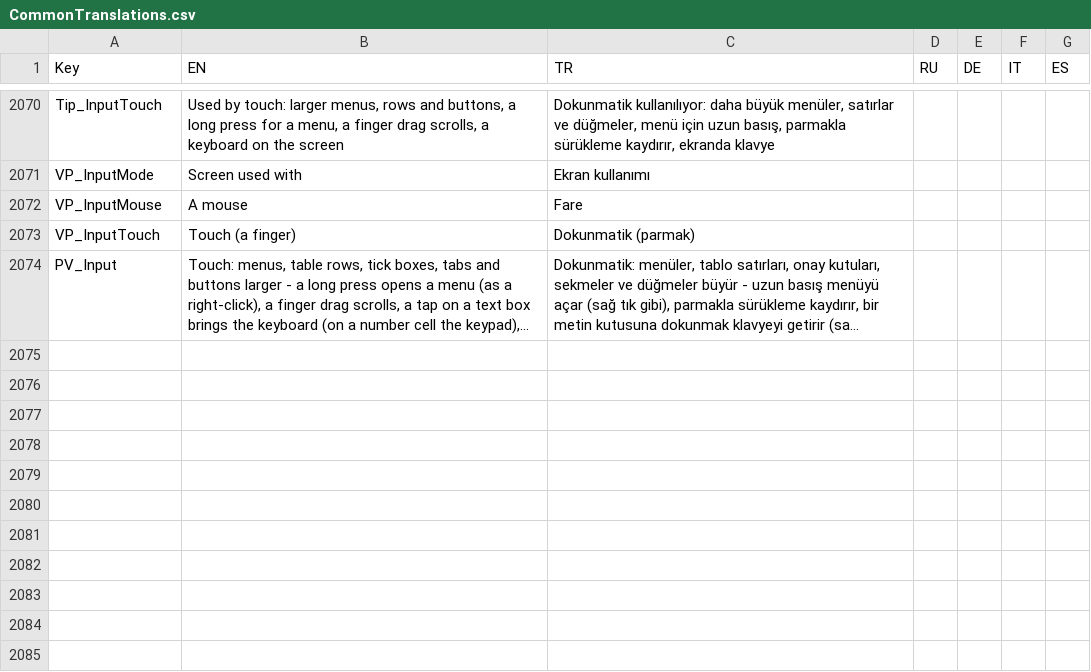
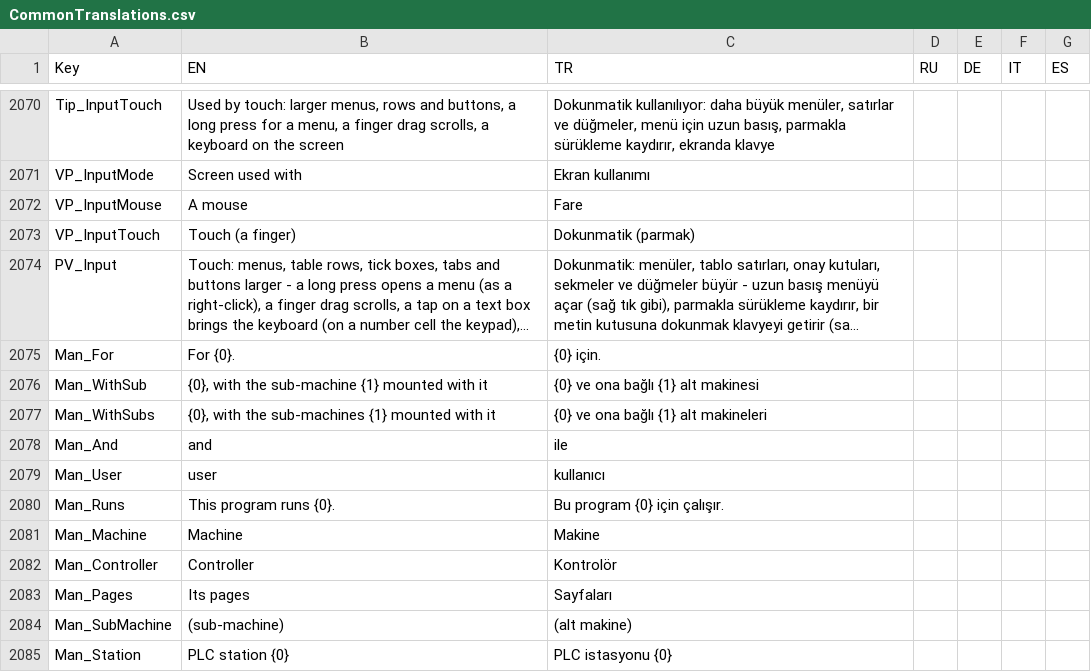
Before and after one commit to Sereftasan/HMI, a CSV file: KabanHMI/CommonTranslations.csv, drawn as a sheet; only a part is shown, gaps mark what is left out; long unchanged cells end in …; the diff names each change by its address in the sheet, - before the commit and + after, or states it on an @@ line.

```diff
--- a/KabanHMI/CommonTranslations.csv
+++ b/KabanHMI/CommonTranslations.csv
+row 2075: Man_For | For {0}. | {0} için.
+row 2076: Man_WithSub | {0}, with the sub-machine {1} mounted with it | {0} ve ona bağlı {1} alt makinesi
+row 2077: Man_WithSubs | {0}, with the sub-machines {1} mounted with it | {0} ve ona bağlı {1} alt makineleri
+row 2078: Man_And | and | ile
+row 2079: Man_User | user | kullanıcı
+row 2080: Man_Runs | This program runs {0}. | Bu program {0} için çalışır.
+row 2081: Man_Machine | Machine | Makine
+row 2082: Man_Controller | Controller | Kontrolör
+row 2083: Man_Pages | Its pages | Sayfaları
+row 2084: Man_SubMachine | (sub-machine) | (alt makine)
+row 2085: Man_Station | PLC station {0} | PLC istasyonu {0}
```
Also changed, not shown: 8 other files.
